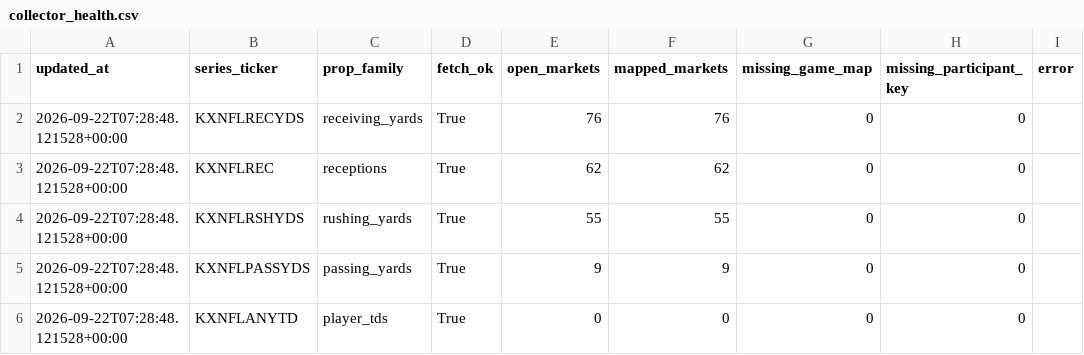
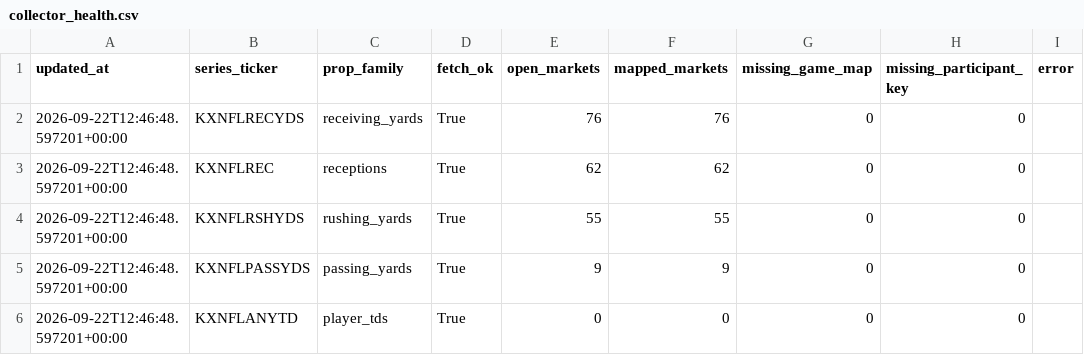
Before and after one commit to SaintSteven/Kalshi-trading-backend, a CSV file: research/nfl_prospective_paper_v001/data/collector_health.csv, drawn as a sheet.

```diff
--- a/research/nfl_prospective_paper_v001/data/collector_health.csv
+++ b/research/nfl_prospective_paper_v001/data/collector_health.csv
@@ -1,6 +1,6 @@
 updated_at,series_ticker,prop_family,fetch_ok,open_markets,mapped_markets,missing_game_map,missing_participant_key,error
-2026-09-22T07:28:48.121528+00:00,KXNFLRECYDS,receiving_yards,True,76,76,0,0,
-2026-09-22T07:28:48.121528+00:00,KXNFLREC,receptions,True,62,62,0,0,
-2026-09-22T07:28:48.121528+00:00,KXNFLRSHYDS,rushing_yards,True,55,55,0,0,
-2026-09-22T07:28:48.121528+00:00,KXNFLPASSYDS,passing_yards,True,9,9,0,0,
-2026-09-22T07:28:48.121528+00:00,KXNFLANYTD,player_tds,True,0,0,0,0,
+2026-09-22T12:46:48.597201+00:00,KXNFLRECYDS,receiving_yards,True,76,76,0,0,
+2026-09-22T12:46:48.597201+00:00,KXNFLREC,receptions,True,62,62,0,0,
+2026-09-22T12:46:48.597201+00:00,KXNFLRSHYDS,rushing_yards,True,55,55,0,0,
+2026-09-22T12:46:48.597201+00:00,KXNFLPASSYDS,passing_yards,True,9,9,0,0,
+2026-09-22T12:46:48.597201+00:00,KXNFLANYTD,player_tds,True,0,0,0,0,
```
Also changed, not shown: research/nfl_prospective_paper_v001/data/current_markets.csv, research/nfl_prospective_paper_v001/data/independent_receiving_projections.csv, 6 other files.
